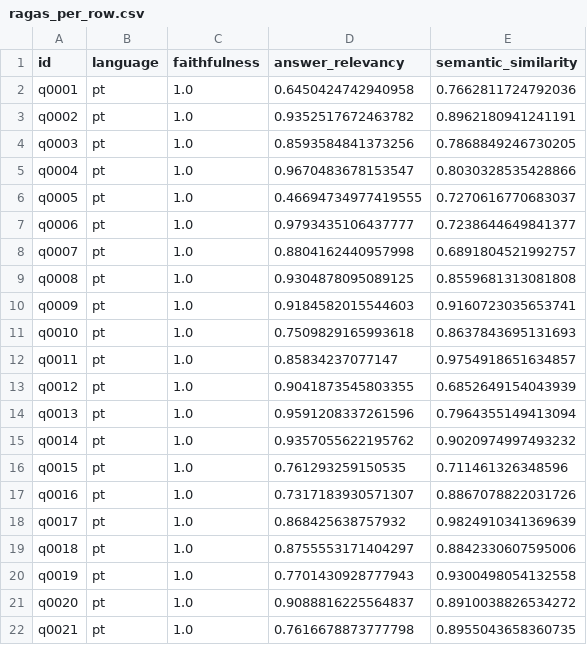
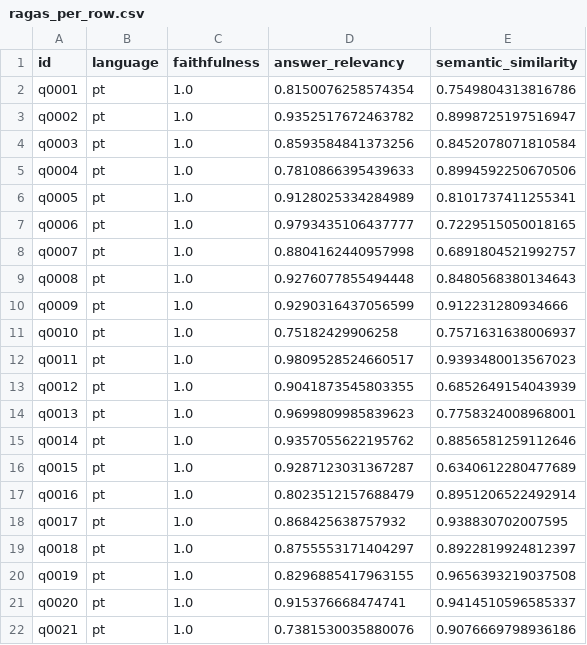
Before and after one commit to jleitaom/AskMyThesis, a CSV file: evals/generation/ragas_per_row.csv, drawn as a sheet; only a part is shown; the diff covers the shown part only.

Commit message:
Rerun the generation eval at k=4 and update results
Faithfulness 0.98, answer relevancy 0.85, semantic similarity 0.82, refusal
50/50 (was 0.97 / 0.83 / 0.83 / 50/50 at k=5). Regenerated charts and README
numbers; add the retrieval run_info.json. The run's git_dirty flag was set to
false by hand: it ran on clean 86c820c and only its own outputs were modified
(the bug fixed in the previous commit).

```diff
--- a/evals/generation/ragas_per_row.csv
+++ b/evals/generation/ragas_per_row.csv
@@ -1,22 +1,22 @@
 id,language,faithfulness,answer_relevancy,semantic_similarity
-q0001,pt,1.0,0.6450424742940958,0.7662811724792036
-q0002,pt,1.0,0.9352517672463782,0.8962180941241191
-q0003,pt,1.0,0.8593584841373256,0.7868849246730205
-q0004,pt,1.0,0.9670483678153547,0.8030328535428866
-q0005,pt,1.0,0.46694734977419555,0.7270616770683037
-q0006,pt,1.0,0.9793435106437777,0.7238644649841377
+q0001,pt,1.0,0.8150076258574354,0.7549804313816786
+q0002,pt,1.0,0.9352517672463782,0.8998725197516947
+q0003,pt,1.0,0.8593584841373256,0.8452078071810584
+q0004,pt,1.0,0.7810866395439633,0.8994592250670506
+q0005,pt,1.0,0.9128025334284989,0.8101737411255341
+q0006,pt,1.0,0.9793435106437777,0.7229515050018165
 q0007,pt,1.0,0.8804162440957998,0.6891804521992757
-q0008,pt,1.0,0.9304878095089125,0.8559681313081808
-q0009,pt,1.0,0.9184582015544603,0.9160723035653741
-q0010,pt,1.0,0.7509829165993618,0.8637843695131693
-q0011,pt,1.0,0.85834237077147,0.9754918651634857
+q0008,pt,1.0,0.9276077855494448,0.8480568380134643
+q0009,pt,1.0,0.9290316437056599,0.912231280934666
+q0010,pt,1.0,0.75182429906258,0.7571631638006937
+q0011,pt,1.0,0.9809528524660517,0.9393480013567023
 q0012,pt,1.0,0.9041873545803355,0.6852649154043939
-q0013,pt,1.0,0.9591208337261596,0.7964355149413094
-q0014,pt,1.0,0.9357055622195762,0.9020974997493232
-q0015,pt,1.0,0.761293259150535,0.711461326348596
-q0016,pt,1.0,0.7317183930571307,0.8867078822031726
-q0017,pt,1.0,0.868425638757932,0.9824910341369639
-q0018,pt,1.0,0.8755553171404297,0.8842330607595006
-q0019,pt,1.0,0.7701430928777943,0.9300498054132558
-q0020,pt,1.0,0.9088816225564837,0.8910038826534272
-q0021,pt,1.0,0.7616678873777798,0.8955043658360735
+q0013,pt,1.0,0.9699809985839623,0.7758324008968001
+q0014,pt,1.0,0.9357055622195762,0.8856581259112646
+q0015,pt,1.0,0.9287123031367287,0.6340612280477689
+q0016,pt,1.0,0.8023512157688479,0.8951206522492914
+q0017,pt,1.0,0.868425638757932,0.938830702007595
+q0018,pt,1.0,0.8755553171404297,0.8922819924812397
+q0019,pt,1.0,0.8296885417963155,0.9656393219037508
+q0020,pt,1.0,0.915376668474741,0.9414510596585337
+q0021,pt,1.0,0.7381530035880076,0.9076669798936186
```
Also changed, not shown: 84 edited cells elsewhere in this file, 6 other files.
